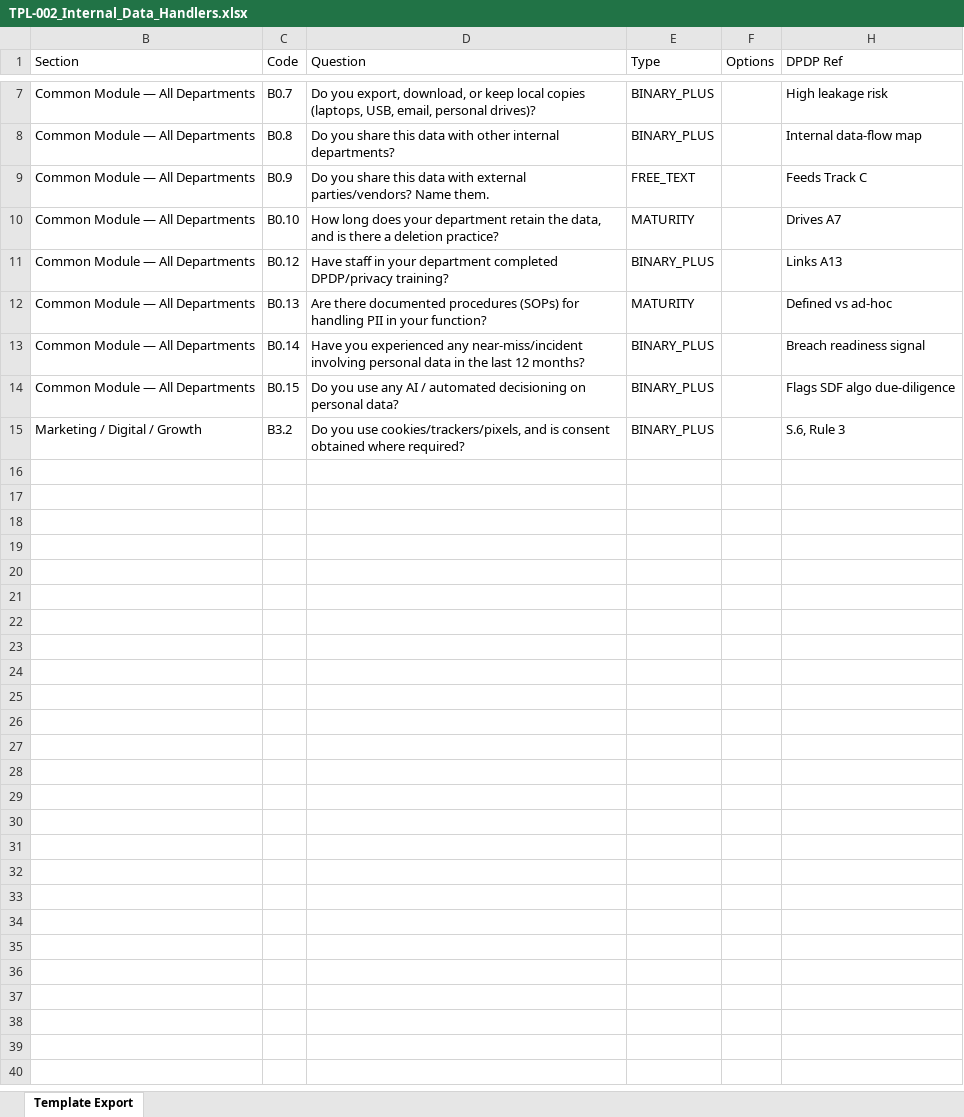
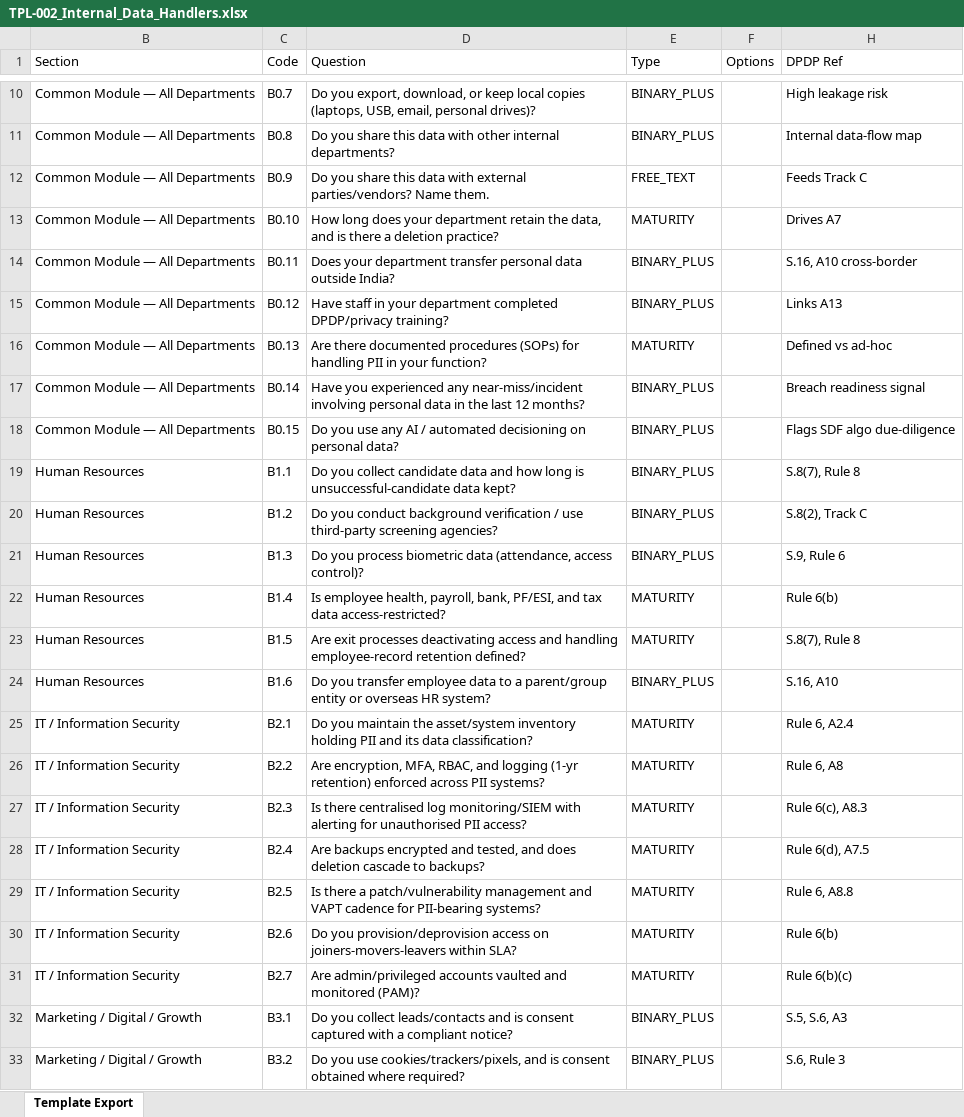
Before and after one commit to EswaranS-06/DPDPA, an Excel workbook: seed/question-bank/source/TPL-002_Internal_Data_Handlers.xlsx, sheet Template Export, drawn as a sheet; only a part is shown, gaps mark what is left out; values as stored, in another font and other column widths than the file's, no borders; the diff covers the shown part only; the diff names each change by its address in the sheet, - before the commit and + after, or states it on an @@ line.

```diff
--- a/seed/question-bank/source/TPL-002_Internal_Data_Handlers.xlsx (sheet Template Export)
+++ b/seed/question-bank/source/TPL-002_Internal_Data_Handlers.xlsx (sheet Template Export)
+row 14: Common Module — All Departments | B0.11 | Does your department transfer personal data outside India? | BINARY_PLUS |  | S.16, A10 cross-border
+row 19: Human Resources | B1.1 | Do you collect candidate data and how long is unsuccessful-candidate data kept? | BINARY_PLUS |  | S.8(7), Rule 8
+row 20: Human Resources | B1.2 | Do you conduct background verification / use third-party screening agencies? | BINARY_PLUS |  | S.8(2), Track C
+row 21: Human Resources | B1.3 | Do you process biometric data (attendance, access control)? | BINARY_PLUS |  | S.9, Rule 6
+row 22: Human Resources | B1.4 | Is employee health, payroll, bank, PF/ESI, and tax data access-restricted? | MATURITY |  | Rule 6(b)
+row 23: Human Resources | B1.5 | Are exit processes deactivating access and handling employee-record retention defined? | MATURITY |  | S.8(7), Rule 8
+row 24: Human Resources | B1.6 | Do you transfer employee data to a parent/group entity or overseas HR system? | BINARY_PLUS |  | S.16, A10
+row 25: IT / Information Security | B2.1 | Do you maintain the asset/system inventory holding PII and its data classification? | MATURITY |  | Rule 6, A2.4
+row 26: IT / Information Security | B2.2 | Are encryption, MFA, RBAC, and logging (1-yr retention) enforced across PII systems? | MATURITY |  | Rule 6, A8
+row 27: IT / Information Security | B2.3 | Is there centralised log monitoring/SIEM with alerting for unauthorised PII access? | MATURITY |  | Rule 6(c), A8.3
+row 28: IT / Information Security | B2.4 | Are backups encrypted and tested, and does deletion cascade to backups? | MATURITY |  | Rule 6(d), A7.5
+row 29: IT / Information Security | B2.5 | Is there a patch/vulnerability management and VAPT cadence for PII-bearing systems? | MATURITY |  | Rule 6, A8.8
+row 30: IT / Information Security | B2.6 | Do you provision/deprovision access on joiners-movers-leavers within SLA? | MATURITY |  | Rule 6(b)
+row 31: IT / Information Security | B2.7 | Are admin/privileged accounts vaulted and monitored (PAM)? | MATURITY |  | Rule 6(b)(c)
+row 32: Marketing / Digital / Growth | B3.1 | Do you collect leads/contacts and is consent captured with a compliant notice? | BINARY_PLUS |  | S.5, S.6, A3
```
Also changed, not shown: 30 added rows elsewhere in this sheet, hidden cells, 59 other files.
